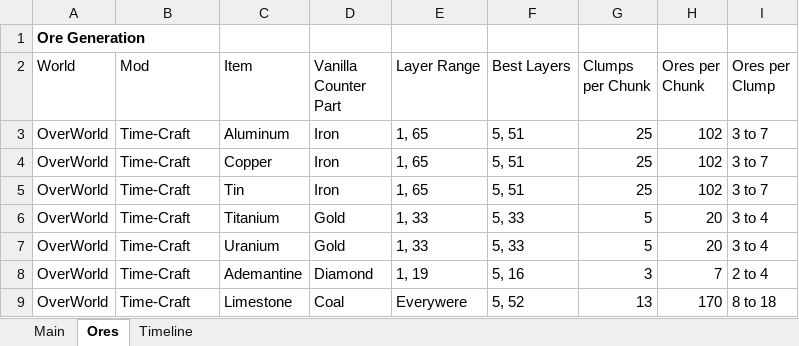
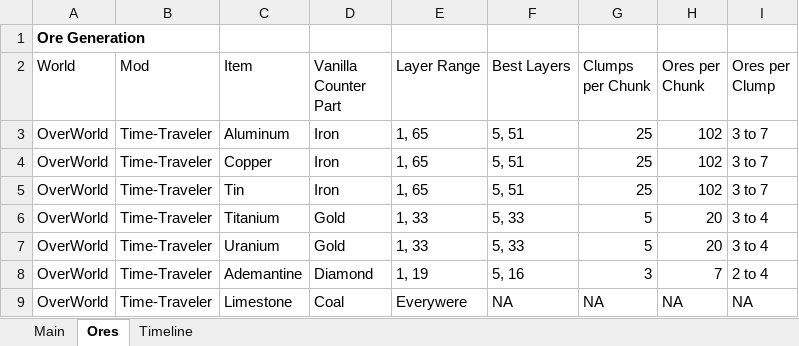
Before and after one commit to josua27176/jacpack, an Excel workbook: Planning/JAC Modpack.xlsx, sheet Ores, drawn as a sheet; values as stored, in another font and other column widths than the file's, no borders; the diff names each change by its address in the sheet, - before the commit and + after, or states it on an @@ line.

```diff
--- a/Planning/JAC Modpack.xlsx (sheet Ores)
+++ b/Planning/JAC Modpack.xlsx (sheet Ores)
-B3:B9 (Mod): Time-Craft
+B3:B9 (Mod): Time-Traveler
-F9 (Best Layers): 5, 52
+F9 (Best Layers): NA
-G9 (Clumps per Chunk): 13
+G9 (Clumps per Chunk): NA
-H9 (Ores per Chunk): 170
+H9 (Ores per Chunk): NA
-I9 (Ores per Clump): 8 to 18
+I9 (Ores per Clump): NA
```
Also changed, not shown: sheet Main, sheet Timeline, charts or pictures.
